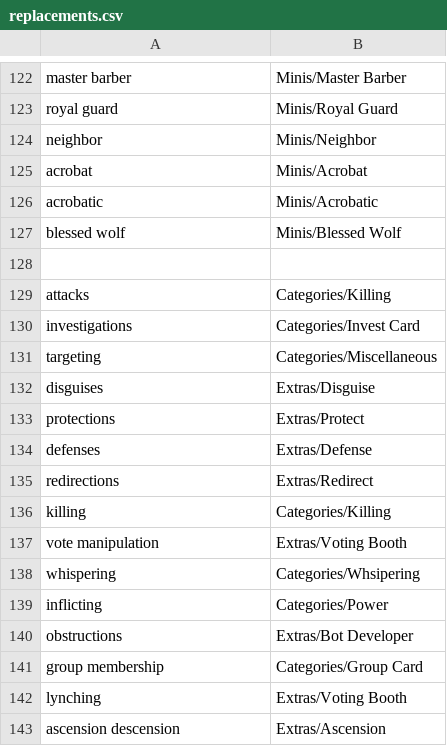
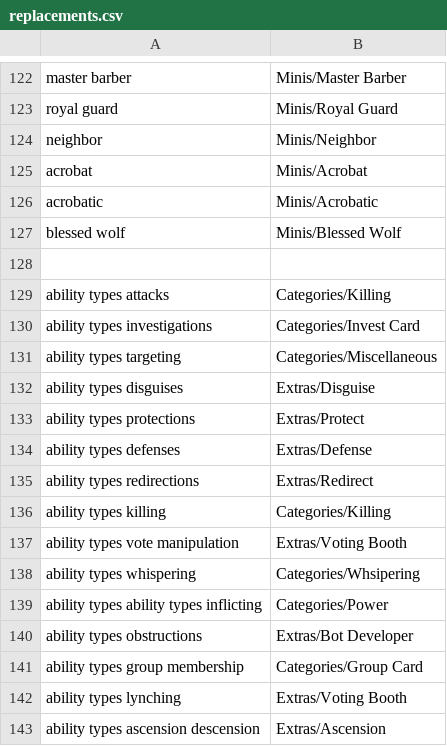
Before and after one commit to WerewolvesRevamped/Werewolves-Icons, a CSV file: replacements.csv, drawn as a sheet; only a part is shown, gaps mark what is left out.

Commit message:
Update replacements.csv

```diff
--- a/replacements.csv
+++ b/replacements.csv
@@ -128,16 +128,16 @@ blessed wolf,Minis/Blessed Wolf
 
-attacks,Categories/Killing
-investigations,Categories/Invest Card
-targeting,Categories/Miscellaneous
-disguises,Extras/Disguise
-protections,Extras/Protect
-defenses,Extras/Defense
-redirections,Extras/Redirect
-killing,Categories/Killing
-vote manipulation,Extras/Voting Booth
-whispering,Categories/Whsipering
-inflicting,Categories/Power
-obstructions,Extras/Bot Developer
-group membership,Categories/Group Card
-lynching,Extras/Voting Booth
-ascension descension,Extras/Ascension
+ability types  attacks,Categories/Killing
+ability types  investigations,Categories/Invest Card
+ability types  targeting,Categories/Miscellaneous
+ability types  disguises,Extras/Disguise
+ability types  protections,Extras/Protect
+ability types  defenses,Extras/Defense
+ability types  redirections,Extras/Redirect
+ability types  killing,Categories/Killing
+ability types  vote manipulation,Extras/Voting Booth
+ability types  whispering,Categories/Whsipering
+ability types  ability types  inflicting,Categories/Power
+ability types  obstructions,Extras/Bot Developer
+ability types  group membership,Categories/Group Card
+ability types  lynching,Extras/Voting Booth
+ability types  ascension descension,Extras/Ascension
```
